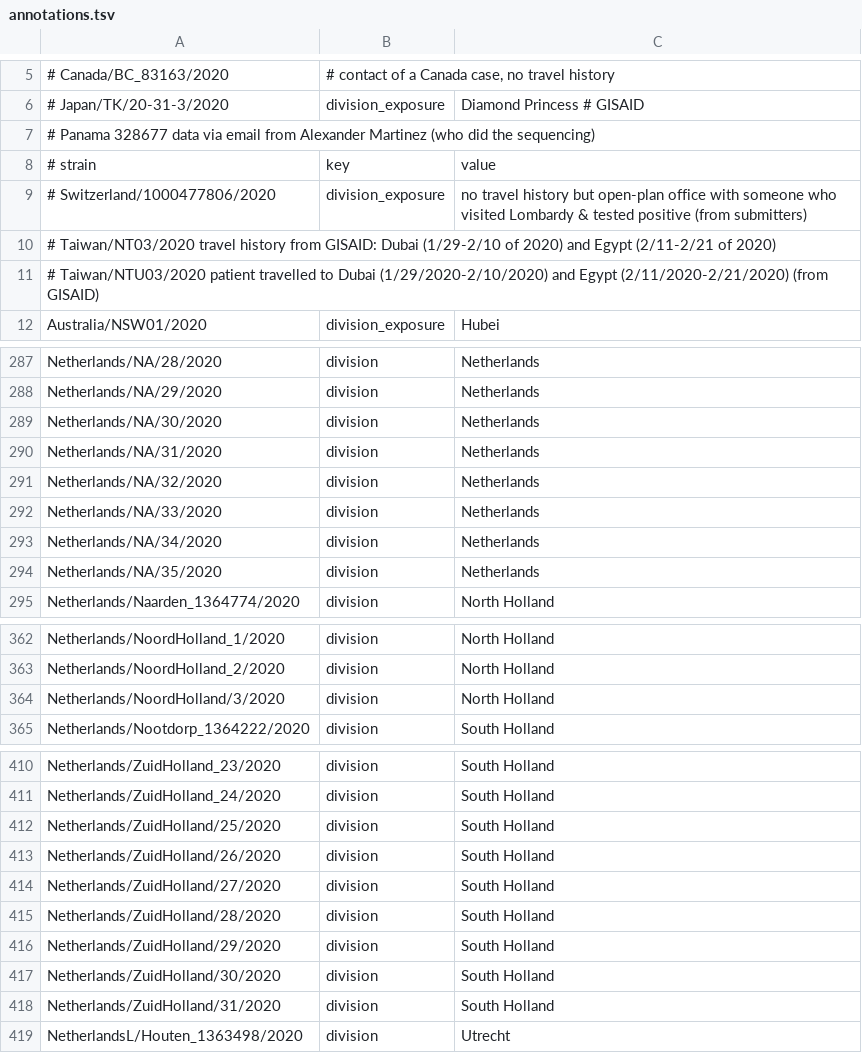
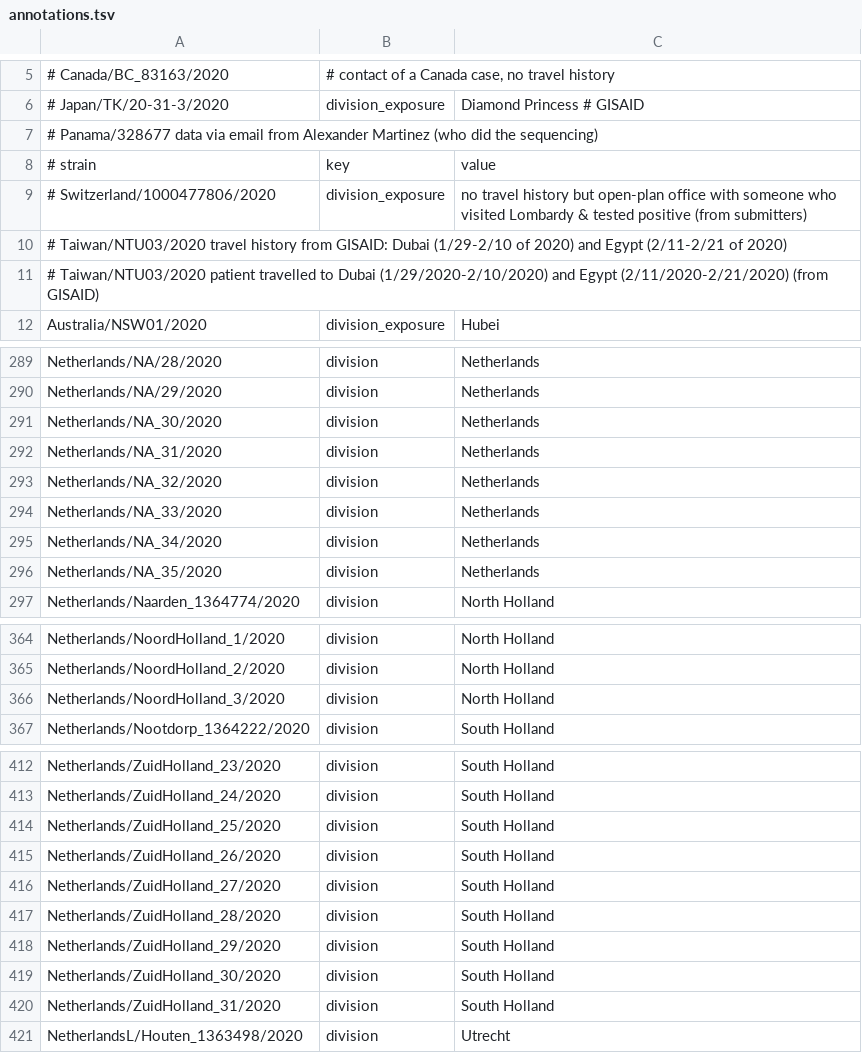
Before and after one commit to nextstrain/ncov-ingest, a TSV file: source-data/annotations.tsv, drawn as a sheet; only a part is shown, gaps mark what is left out; the diff covers the shown part only.

```diff
--- a/source-data/annotations.tsv
+++ b/source-data/annotations.tsv
@@ -6,5 +6,5 @@
 # Japan/TK/20-31-3/2020	division_exposure	Diamond Princess # GISAID
-# Panama 328677 data via email from Alexander Martinez (who did the sequencing)
+# Panama/328677 data via email from Alexander Martinez (who did the sequencing)	
 # strain	key	value
 # Switzerland/1000477806/2020	division_exposure	no travel history but open-plan office with someone who visited Lombardy & tested positive (from submitters)
-# Taiwan/NT03/2020 travel history from GISAID: Dubai (1/29-2/10 of 2020) and Egypt (2/11-2/21 of 2020)
+# Taiwan/NTU03/2020 travel history from GISAID: Dubai (1/29-2/10 of 2020) and Egypt (2/11-2/21 of 2020) 		
@@ -288,8 +290,8 @@ Netherlands/NA/28/2020	division	Netherlands
 Netherlands/NA/29/2020	division	Netherlands
-Netherlands/NA/30/2020	division	Netherlands
-Netherlands/NA/31/2020	division	Netherlands
-Netherlands/NA/32/2020	division	Netherlands
-Netherlands/NA/33/2020	division	Netherlands
-Netherlands/NA/34/2020	division	Netherlands
-Netherlands/NA/35/2020	division	Netherlands
+Netherlands/NA_30/2020	division	Netherlands
+Netherlands/NA_31/2020	division	Netherlands
+Netherlands/NA_32/2020	division	Netherlands
+Netherlands/NA_33/2020	division	Netherlands
+Netherlands/NA_34/2020	division	Netherlands
+Netherlands/NA_35/2020	division	Netherlands
 Netherlands/Naarden_1364774/2020	division	North Holland
@@ -363,3 +365,3 @@ Netherlands/NoordHolland_1/2020	division	North Holland
 Netherlands/NoordHolland_2/2020	division	North Holland
-Netherlands/NoordHolland/3/2020	division	North Holland
+Netherlands/NoordHolland_3/2020	division	North Holland
 Netherlands/Nootdorp_1364222/2020	division	South Holland
@@ -411,9 +413,9 @@ Netherlands/ZuidHolland_23/2020	division	South Holland
 Netherlands/ZuidHolland_24/2020	division	South Holland
-Netherlands/ZuidHolland/25/2020	division	South Holland
-Netherlands/ZuidHolland/26/2020	division	South Holland
-Netherlands/ZuidHolland/27/2020	division	South Holland
-Netherlands/ZuidHolland/28/2020	division	South Holland
-Netherlands/ZuidHolland/29/2020	division	South Holland
-Netherlands/ZuidHolland/30/2020	division	South Holland
-Netherlands/ZuidHolland/31/2020	division	South Holland
+Netherlands/ZuidHolland_25/2020	division	South Holland
+Netherlands/ZuidHolland_26/2020	division	South Holland
+Netherlands/ZuidHolland_27/2020	division	South Holland
+Netherlands/ZuidHolland_28/2020	division	South Holland
+Netherlands/ZuidHolland_29/2020	division	South Holland
+Netherlands/ZuidHolland_30/2020	division	South Holland
+Netherlands/ZuidHolland_31/2020	division	South Holland
 NetherlandsL/Houten_1363498/2020	division	Utrecht
```
Also changed, not shown: 2 added rows and 41 edited cells elsewhere in this file.
